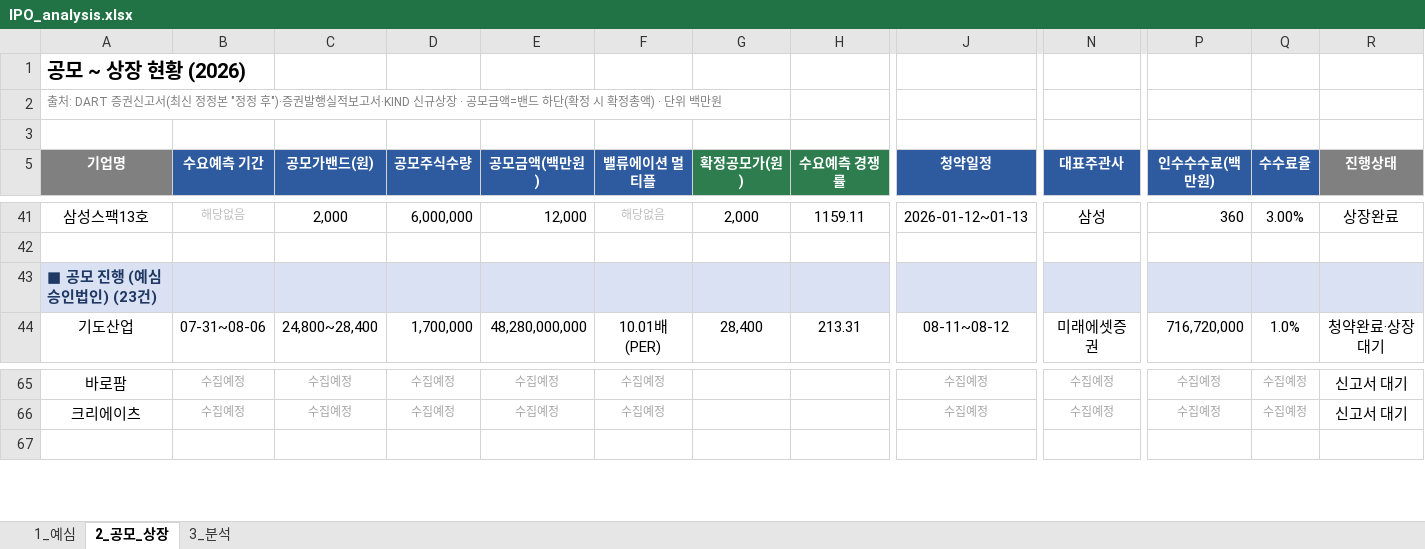
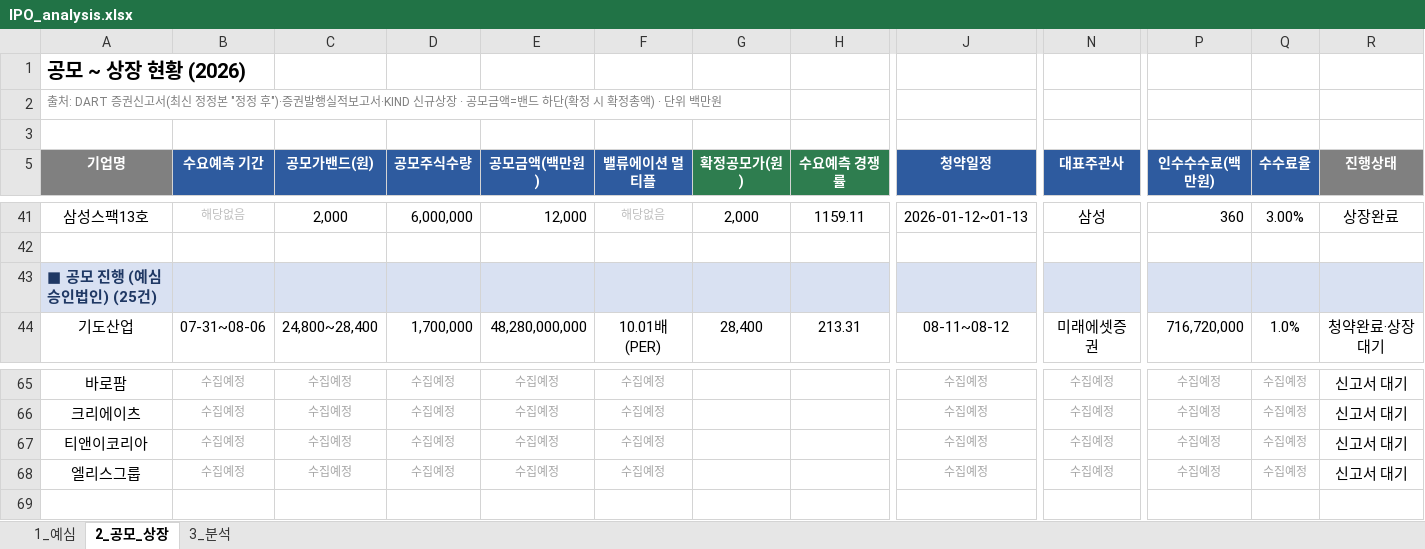
Before and after one commit to history-dungeon-user/IPO-MARKET-REVIEW, an Excel workbook: IPO_analysis.xlsx, sheet 2_공모_상장, drawn as a sheet; only a part is shown, gaps mark what is left out; values as stored, in another font and other column widths than the file's, no borders; rows hold the shown columns only; the diff names each change by its address in the sheet, - before the commit and + after, or states it on an @@ line.

```diff
--- a/IPO_analysis.xlsx (sheet 2_공모_상장)
+++ b/IPO_analysis.xlsx (sheet 2_공모_상장)
-A43 (기업명): ■ 공모 진행 (예심 승인법인) (23건)
+A43 (기업명): ■ 공모 진행 (예심 승인법인) (25건)
+row 67: 티앤이코리아 | 수집예정 | 수집예정 | 수집예정 | 수집예정 | 수집예정 |  |  | 수집예정 | 수집예정 | 수집예정 | 수집예정 | 신고서 대기
+row 68: 엘리스그룹 | 수집예정 | 수집예정 | 수집예정 | 수집예정 | 수집예정 |  |  | 수집예정 | 수집예정 | 수집예정 | 수집예정 | 신고서 대기
```
Also changed, not shown: sheet 1_예심, sheet 3_분석, IPO_Rawdata_master.xlsx, 7 other files.
